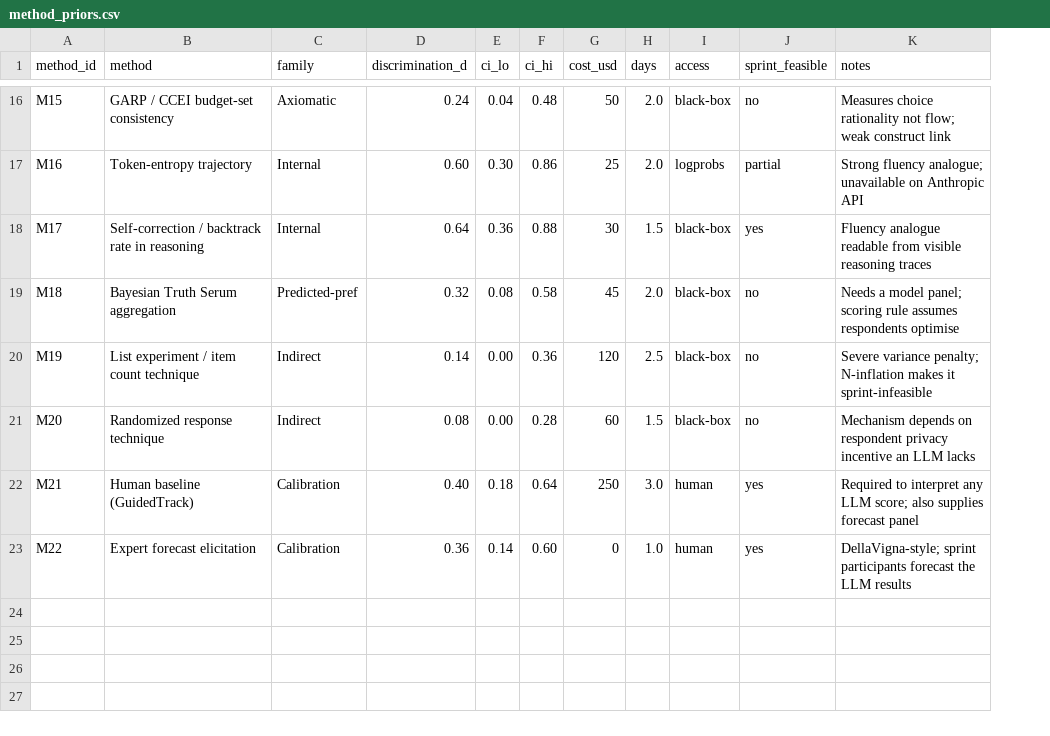
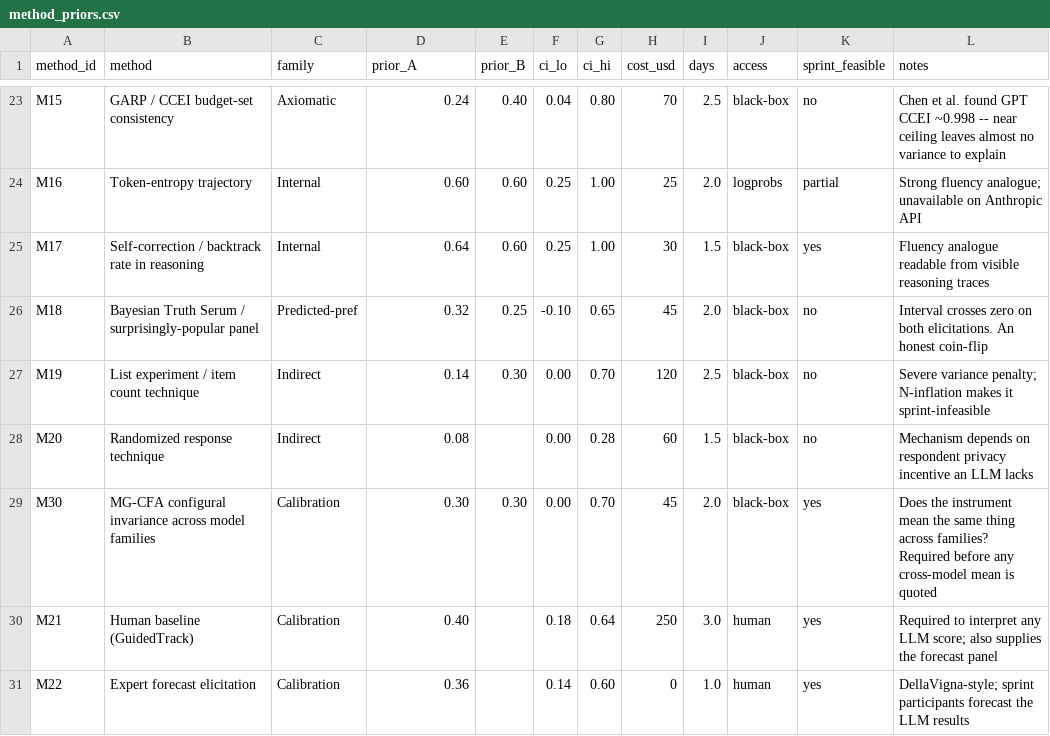
Before and after one commit to HigeniusCv/Agentcies, a CSV file: data/method_priors.csv, drawn as a sheet; only a part is shown, gaps mark what is left out; addresses are those after the commit; the diff covers the shown part only; the diff names each change by its address in the sheet, - before the commit and + after, or states it on an @@ line.

```diff
--- a/data/method_priors.csv
+++ b/data/method_priors.csv
+column E (prior_B), rows 23-27: 0.40 | 0.60 | 0.60 | 0.25 | 0.30
-D1: discrimination_d
+D1: prior_A
-G23 (ci_hi): 0.48
+G23 (ci_hi): 0.80
-H23 (cost_usd): 50
+H23 (cost_usd): 70
-I23 (days): 2.0
+I23 (days): 2.5
-L23 (notes): Measures choice rationality not flow; weak construct link
+L23 (notes): Chen et al. found GPT CCEI ~0.998 -- near ceiling leaves almost no variance to explain
-F24 (ci_lo): 0.30
+F24 (ci_lo): 0.25
-G24 (ci_hi): 0.86
+G24 (ci_hi): 1.00
-F25 (ci_lo): 0.36
+F25 (ci_lo): 0.25
-G25 (ci_hi): 0.88
+G25 (ci_hi): 1.00
-B26 (method): Bayesian Truth Serum aggregation
+B26 (method): Bayesian Truth Serum / surprisingly-popular panel
-F26 (ci_lo): 0.08
+F26 (ci_lo): -0.10
-G26 (ci_hi): 0.58
+G26 (ci_hi): 0.65
-L26 (notes): Needs a model panel; scoring rule assumes respondents optimise
+L26 (notes): Interval crosses zero on both elicitations. An honest coin-flip
-G27 (ci_hi): 0.36
+G27 (ci_hi): 0.70
+row 29: M30 | MG-CFA configural invariance across model families | Calibration | 0.30 | 0.30 | 0.00 | 0.70 | 45 | 2.0 | black-box | yes | Does the instrument mean the same thing across families? Required before any cross-model mean is quoted
-L30 (notes): …also supplies forecast panel
+L30 (notes): …also supplies the forecast panel
```
Also changed, not shown: 7 added rows and 23 edited cells elsewhere in this file, 3 other files.
